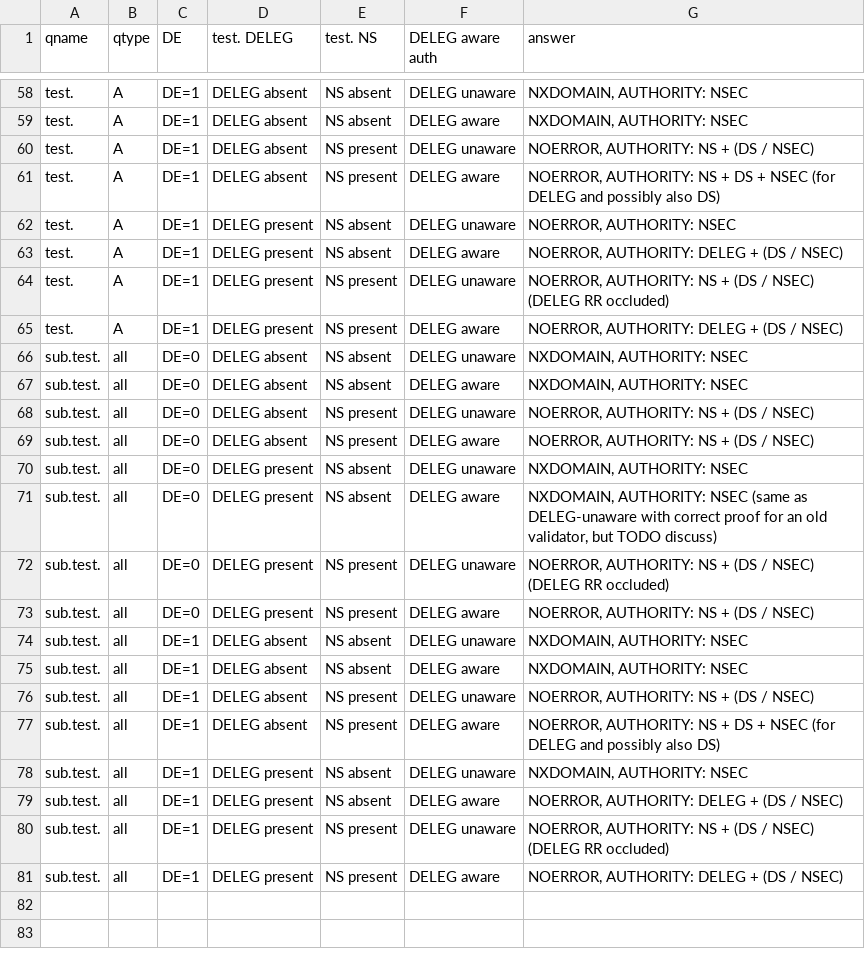
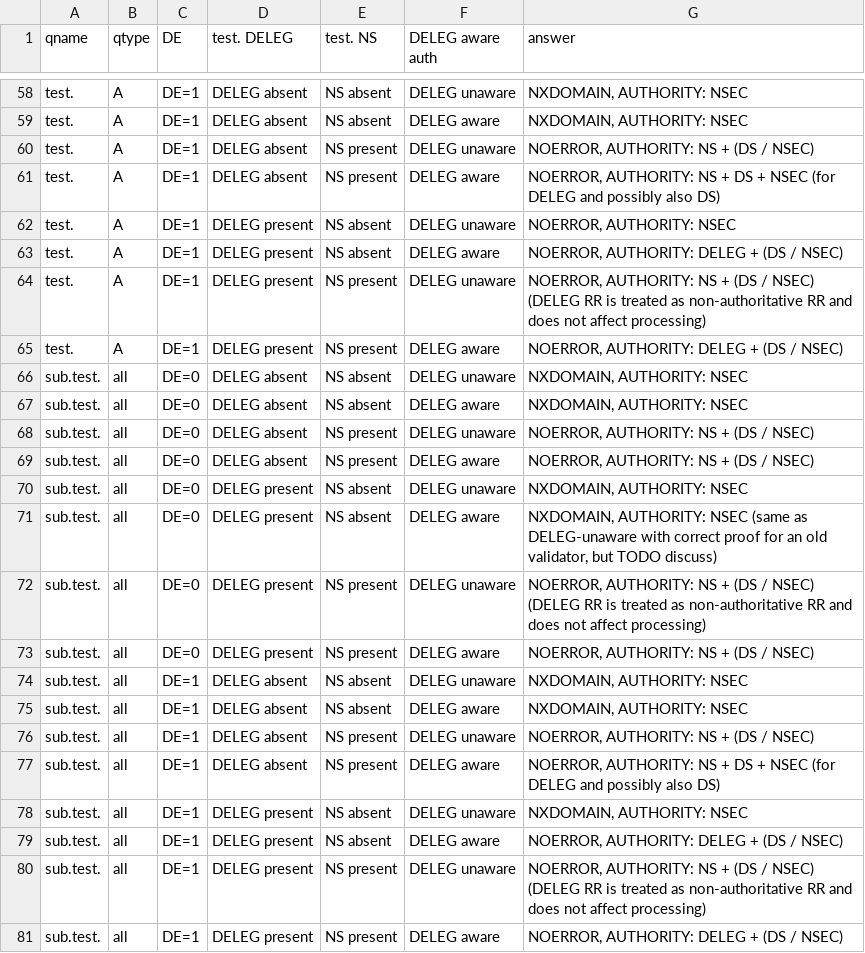
Before and after one commit to pspacek/draft-ietf-deleg-base, a CSV file: query-answer-combinations-table-gen.csv, drawn as a sheet; only a part is shown, gaps mark what is left out; the diff covers the shown part only.

Commit message:
Clarify in table what happens with DELEG RR on an old auth

```diff
--- a/query-answer-combinations-table-gen.csv
+++ b/query-answer-combinations-table-gen.csv
@@ -63,3 +63,3 @@ test.,A,DE=1,DELEG present,NS absent,DELEG unaware,"NOERROR, AUTHORITY: NSEC"
 test.,A,DE=1,DELEG present,NS absent,DELEG aware,"NOERROR, AUTHORITY: DELEG + (DS / NSEC)"
-test.,A,DE=1,DELEG present,NS present,DELEG unaware,"NOERROR, AUTHORITY: NS + (DS / NSEC) (DELEG RR occluded)"
+test.,A,DE=1,DELEG present,NS present,DELEG unaware,"NOERROR, AUTHORITY: NS + (DS / NSEC) (DELEG RR is treated as non-authoritative RR and does not affect processing)"
 test.,A,DE=1,DELEG present,NS present,DELEG aware,"NOERROR, AUTHORITY: DELEG + (DS / NSEC)"
@@ -71,3 +71,3 @@ sub.test.,all,DE=0,DELEG present,NS absent,DELEG unaware,"NXDOMAIN, AUTHORITY: N
 sub.test.,all,DE=0,DELEG present,NS absent,DELEG aware,"NXDOMAIN, AUTHORITY: NSEC (same as DELEG-unaware with correct proof for an old validator, but TODO discuss)"
-sub.test.,all,DE=0,DELEG present,NS present,DELEG unaware,"NOERROR, AUTHORITY: NS + (DS / NSEC) (DELEG RR occluded)"
+sub.test.,all,DE=0,DELEG present,NS present,DELEG unaware,"NOERROR, AUTHORITY: NS + (DS / NSEC) (DELEG RR is treated as non-authoritative RR and does not affect processing)"
 sub.test.,all,DE=0,DELEG present,NS present,DELEG aware,"NOERROR, AUTHORITY: NS + (DS / NSEC)"
@@ -79,3 +79,3 @@ sub.test.,all,DE=1,DELEG present,NS absent,DELEG unaware,"NXDOMAIN, AUTHORITY: N
 sub.test.,all,DE=1,DELEG present,NS absent,DELEG aware,"NOERROR, AUTHORITY: DELEG + (DS / NSEC)"
-sub.test.,all,DE=1,DELEG present,NS present,DELEG unaware,"NOERROR, AUTHORITY: NS + (DS / NSEC) (DELEG RR occluded)"
+sub.test.,all,DE=1,DELEG present,NS present,DELEG unaware,"NOERROR, AUTHORITY: NS + (DS / NSEC) (DELEG RR is treated as non-authoritative RR and does not affect processing)"
 sub.test.,all,DE=1,DELEG present,NS present,DELEG aware,"NOERROR, AUTHORITY: DELEG + (DS / NSEC)"
```
Also changed, not shown: 5 edited cells elsewhere in this file, 1 other file.
